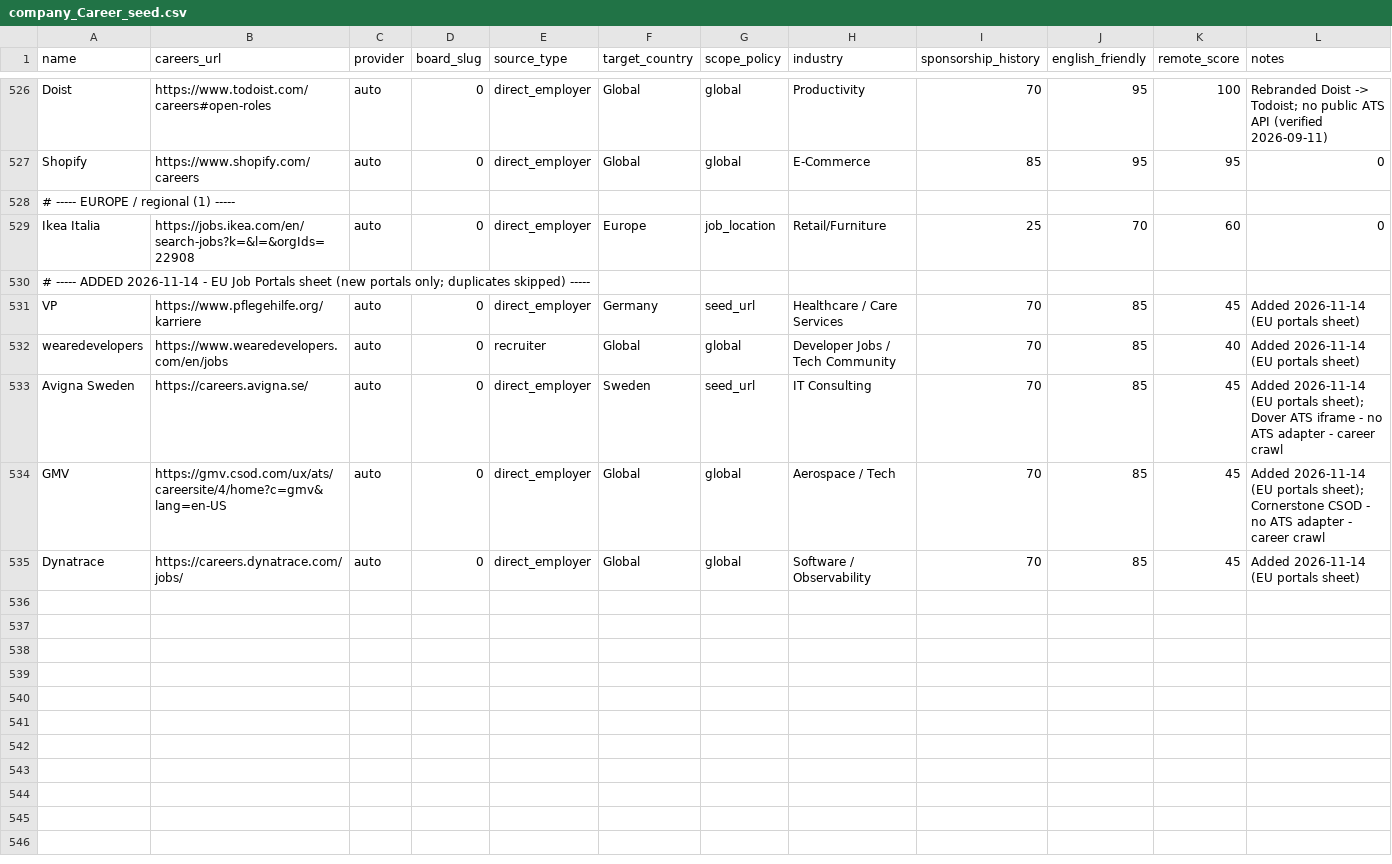
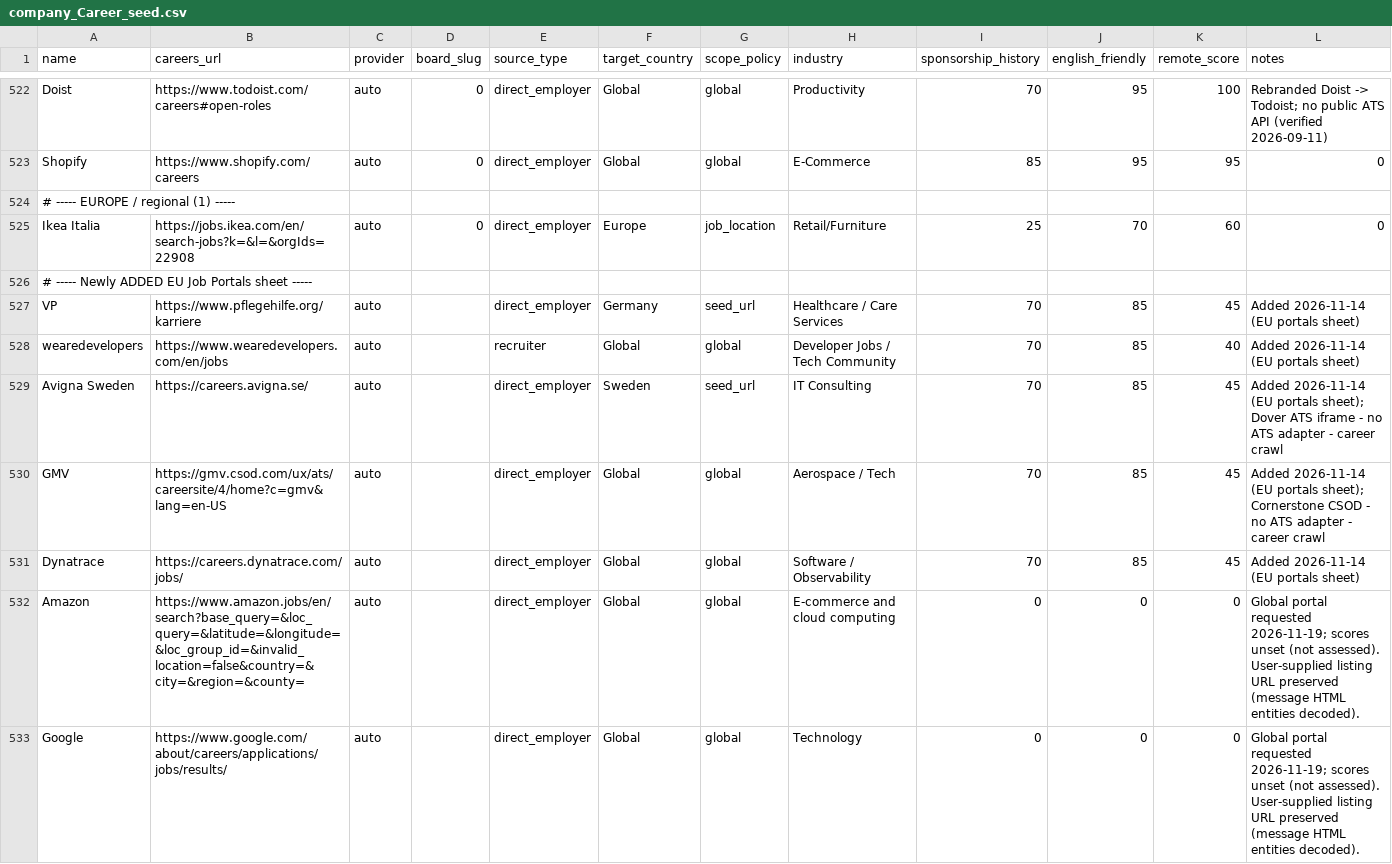
Before and after one commit to Kazehaya395/PacktoWorkEU, a CSV file: packtoworkeu/data/seeds/company_Career_seed.csv, drawn as a sheet; only a part is shown, gaps mark what is left out; the diff covers the shown part only.

```diff
--- a/packtoworkeu/data/seeds/company_Career_seed.csv
+++ b/packtoworkeu/data/seeds/company_Career_seed.csv
@@ -529,7 +525,9 @@
 "Ikea Italia","https://jobs.ikea.com/en/search-jobs?k=&l=&orgIds=22908","auto",0,"direct_employer","Europe","job_location","Retail/Furniture",25,70,60,0
-"# ----- ADDED 2026-11-14 - EU Job Portals sheet (new portals only; duplicates skipped) -----",,,,,,,,,,,
-"VP","https://www.pflegehilfe.org/karriere","auto",0,"direct_employer","Germany","seed_url","Healthcare / Care Services",70,85,45,"Added 2026-11-14 (EU portals sheet)"
-"wearedevelopers","https://www.wearedevelopers.com/en/jobs","auto",0,"recruiter","Global","global","Developer Jobs / Tech Community",70,85,40,"Added 2026-11-14 (EU portals sheet)"
-"Avigna Sweden","https://careers.avigna.se/","auto",0,"direct_employer","Sweden","seed_url","IT Consulting",70,85,45,"Added 2026-11-14 (EU portals sheet); Dover ATS iframe - no ATS adapter - career crawl"
-"GMV","https://gmv.csod.com/ux/ats/careersite/4/home?c=gmv&lang=en-US","auto",0,"direct_employer","Global","global","Aerospace / Tech",70,85,45,"Added 2026-11-14 (EU portals sheet); Cornerstone CSOD - no ATS adapter - career crawl"
-"Dynatrace","https://careers.dynatrace.com/jobs/","auto",0,"direct_employer","Global","global","Software / Observability",70,85,45,"Added 2026-11-14 (EU portals sheet)"
+"# ----- Newly ADDED EU Job Portals sheet  -----",,,,,,,,,,,
+"VP","https://www.pflegehilfe.org/karriere","auto",,"direct_employer","Germany","seed_url","Healthcare / Care Services",70,85,45,"Added 2026-11-14 (EU portals sheet)"
+"wearedevelopers","https://www.wearedevelopers.com/en/jobs","auto",,"recruiter","Global","global","Developer Jobs / Tech Community",70,85,40,"Added 2026-11-14 (EU portals sheet)"
+"Avigna Sweden","https://careers.avigna.se/","auto",,"direct_employer","Sweden","seed_url","IT Consulting",70,85,45,"Added 2026-11-14 (EU portals sheet); Dover ATS iframe - no ATS adapter - career crawl"
+"GMV","https://gmv.csod.com/ux/ats/careersite/4/home?c=gmv&lang=en-US","auto",,"direct_employer","Global","global","Aerospace / Tech",70,85,45,"Added 2026-11-14 (EU portals sheet); Cornerstone CSOD - no ATS adapter - career crawl"
+"Dynatrace","https://careers.dynatrace.com/jobs/","auto",,"direct_employer","Global","global","Software / Observability",70,85,45,"Added 2026-11-14 (EU portals sheet)"
+"Amazon","https://www.amazon.jobs/en/search?base_query=&loc_query=&latitude=&longitude=&loc_group_id=&invalid_location=false&country=&city=&region=&county=","auto",,"direct_employer","Global","global","E-commerce and cloud computing",0,0,0,"Global portal requested 2026-11-19; scores unset (not assessed). User-supplied listing URL preserved (message HTML entities decoded)."
+"Google","https://www.google.com/about/careers/applications/jobs/results/","auto",,"direct_employer","Global","global","Technology",0,0,0,"Global portal requested 2026-11-19; scores unset (not assessed). User-supplied listing URL preserved (message HTML entities decoded)."
```
Also changed, not shown: 8 added rows, 4 removed rows and 2 edited cells elsewhere in this file, packtoworkeu/data/seeds/company_ATS_seed.csv, 27 other files.
